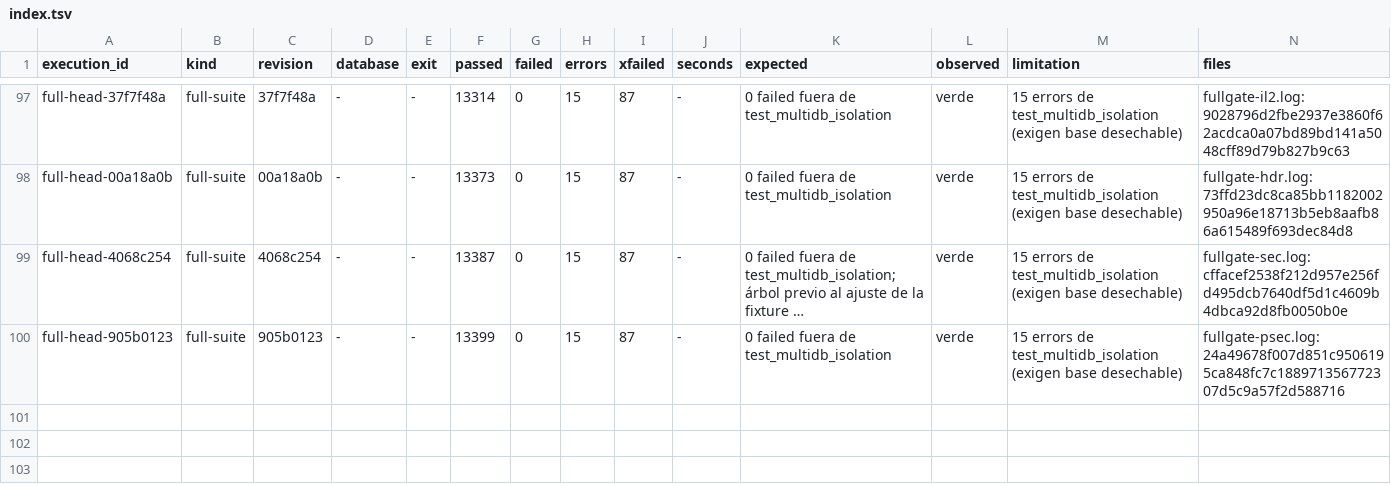
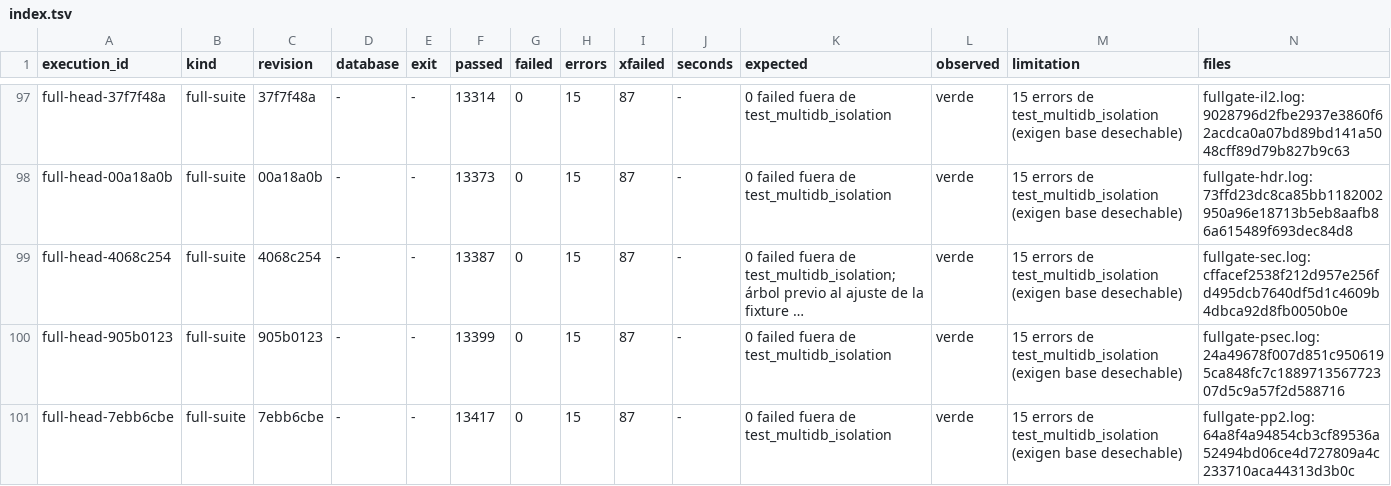
Before and after one commit to jcg-admin/kaupamex-api, a TSV file: scripts/workbench/orm-continuation-plan-20261103T095630/outputs/gates/index.tsv, drawn as a sheet; only a part is shown, gaps mark what is left out; long unchanged cells end in …; the diff names each change by its address in the sheet, - before the commit and + after, or states it on an @@ line.

Commit message:
Record the full suite on purchase product
13417 passed; the only errors are the 15 of the multi-database
isolation file. The first full run of this unit failed five cases;
they were fixed before this one.

```diff
--- a/scripts/workbench/orm-continuation-plan-20261103T095630/outputs/gates/index.tsv
+++ b/scripts/workbench/orm-continuation-plan-20261103T095630/outputs/gates/index.tsv
+row 101: full-head-7ebb6cbe | full-suite | 7ebb6cbe | - | - | 13417 | 0 | 15 | 87 | - | 0 failed fuera de test_multidb_isolation | verde | 15 errors de test_multidb_isolation (exigen base desechable) | fullgate-pp2.log:64a8f4a94854cb3cf89536a52494bd06ce4d727809a4c233710aca44313d3b0c
```
Also changed, not shown: 1 other file.
